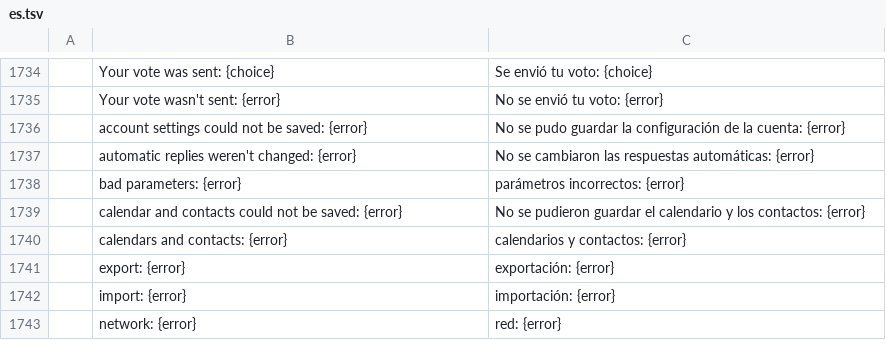
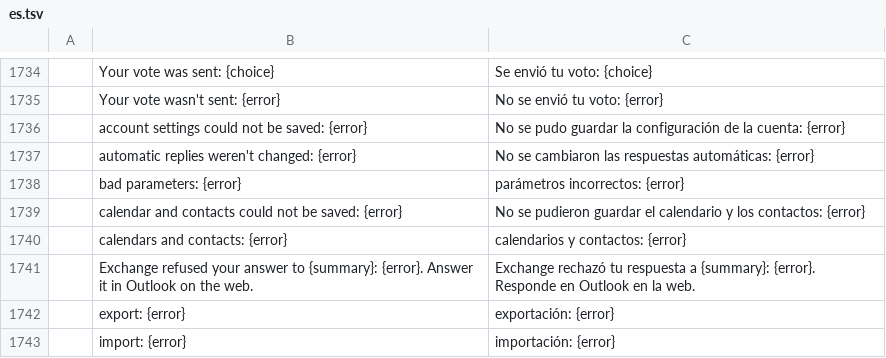
Before and after one commit to dgaudin/quatrelle, a TSV file: crates/ui-egui/src/i18n/es.tsv, drawn as a sheet; only a part is shown, gaps mark what is left out; the shorter side is filled out with more unchanged rows; the diff names each change by its address in the sheet, - before the commit and + after, or states it on an @@ line.

```diff
--- a/crates/ui-egui/src/i18n/es.tsv
+++ b/crates/ui-egui/src/i18n/es.tsv
+row 1741:  | Exchange refused your answer to {summary}: {error}. Answer it in Outlook on the web. | Exchange rechazó tu respuesta a {summary}: {error}. Responde en Outlook en la web.
```
Also changed, not shown: crates/ui-egui/src/i18n/de.tsv, crates/ui-egui/src/i18n/fr.tsv, 22 other files.
